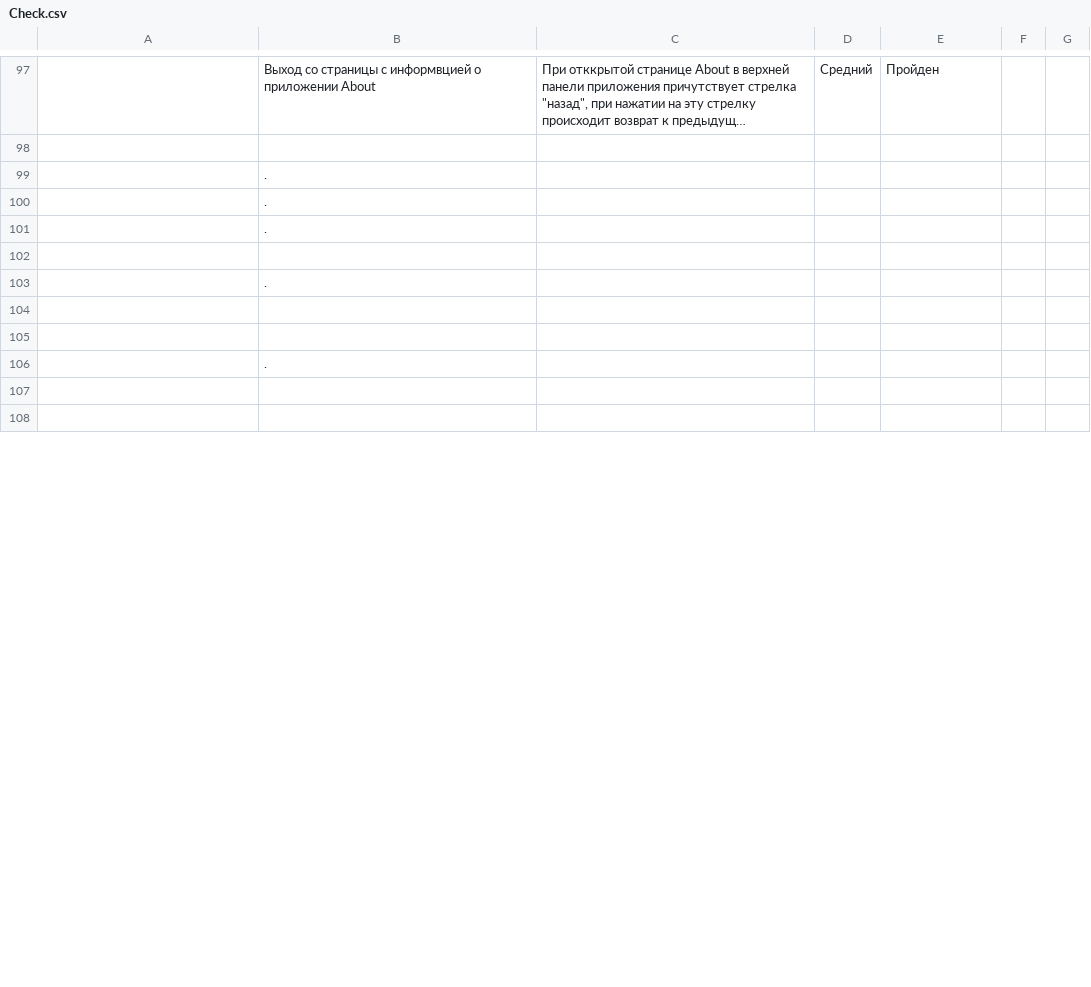
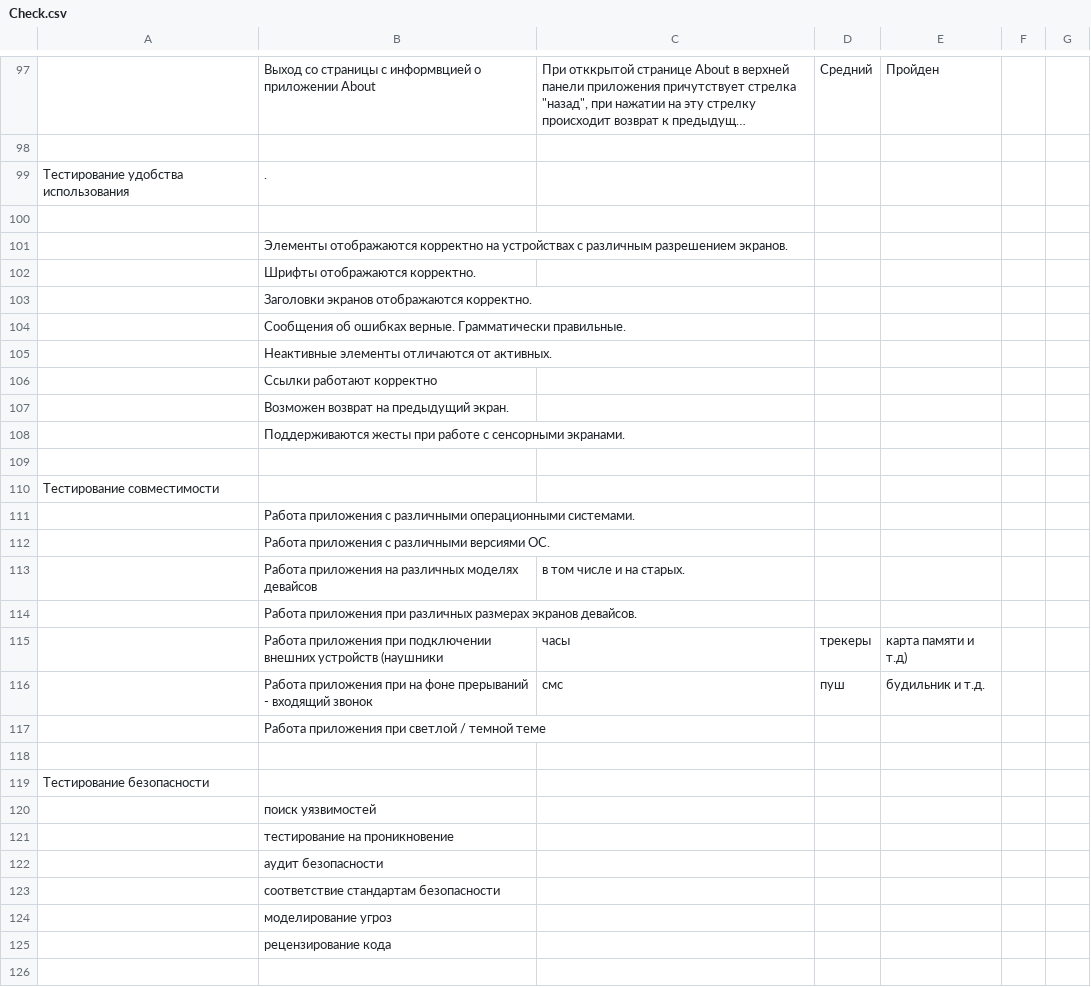
Before and after one commit to Anest2023/d_qa, a CSV file: Check.csv, drawn as a sheet; only a part is shown, gaps mark what is left out; the shorter side is filled out with more unchanged rows; long unchanged cells end in …; the diff covers the shown part only.

```diff
--- a/Check.csv
+++ b/Check.csv
@@ -99,4 +99,2 @@
 ,,,,,,
-,.,,,,,
-,.,,,,,
-,.,,,,,
+Тестирование удобства использования,.,,,,,
@@ -104,5 +102,26 @@
-,.,,,,,
+,Элементы отображаются корректно на устройствах с различным разрешением экранов.,,,,,
+,Шрифты отображаются корректно. ,,,,,
+,Заголовки экранов отображаются корректно.,,,,,
+,Сообщения об ошибках верные. Грамматически правильные.,,,,,
+,Неактивные элементы отличаются от активных.,,,,,
+,Ссылки работают корректно,,,,,
+,Возможен возврат на предыдущий экран.,,,,,
+,Поддерживаются жесты при работе с сенсорными экранами.,,,,,
 ,,,,,,
+Тестирование совместимости,,,,,,
+,Работа приложения с различными операционными системами.,,,,,
+,Работа приложения с различными версиями ОС.,,,,,
+,Работа приложения на различных моделях девайсов, в том числе и на старых.,,,,
+,Работа приложения при различных размерах экранов девайсов.,,,,,
+,Работа приложения при подключении внешних устройств (наушники, часы, трекеры, карта памяти и т.д),,
+,Работа приложения при на фоне прерываний - входящий звонок, смс, пуш, будильник и т.д.,,
+,Работа приложения при светлой / темной теме,,,,,
 ,,,,,,
-,.,,,,,
+Тестирование безопасности ,,,,,,
+,поиск уязвимостей,,,,,
+,тестирование на проникновение,,,,,
+,аудит безопасности ,,,,,
+,соответствие стандартам безопасности,,,,,
+,моделирование угроз,,,,,
+,рецензирование кода,,,,,
 ,,,,,,
```
Also changed, not shown: 8 added rows, 31 removed rows and 5 edited cells elsewhere in this file, Cases.csv, 1 other file.
